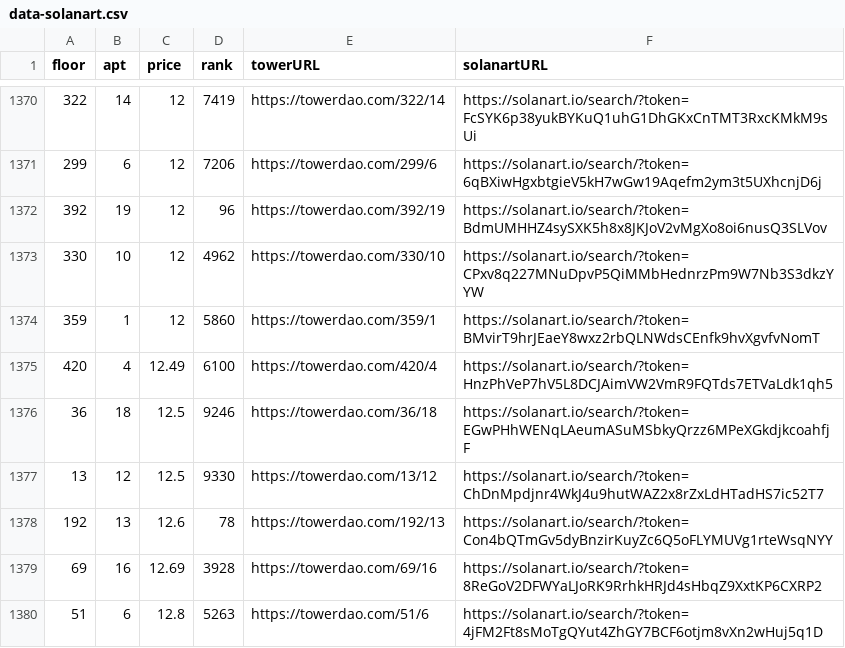
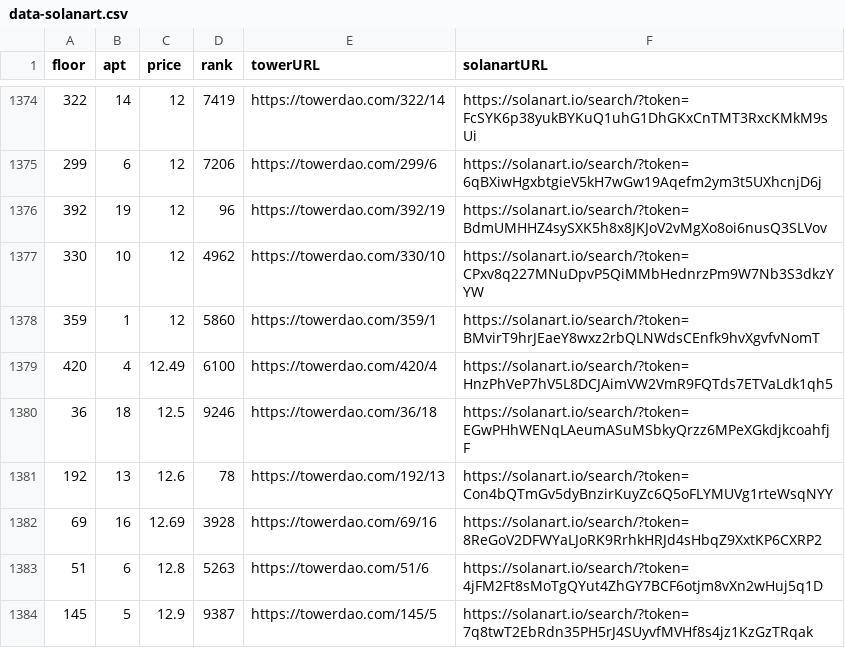
Before and after one commit to braposo/thetower-monitor, a CSV file: data-solanart.csv, drawn as a sheet; only a part is shown, gaps mark what is left out; the shorter side is filled out with more unchanged rows; removed rows and columns are numbered as before the commit, all else as after; the diff covers the shown part only; the diff names each change by its address in the sheet, - before the commit and + after, or states it on an @@ line.

Commit message:
Flat: latest data (2021-11-13T21:38:42.484Z) {   "date": "2021-11-13T21:38:42.484Z",   "files": [     {       "name": "data-solanart.csv",       "deltaBytes": 361,       "source": "https://qzlsklfacc.medianetwork.cloud/nft_for_sale?collection=thetower"     }   ] }

```diff
--- a/data-solanart.csv
+++ b/data-solanart.csv
-row 1377: 13 | 12 | 12.5 | 9330 | https://towerdao.com/13/12 | https://solanart.io/search/?token=ChDnMpdjnr4WkJ4u9hutWAZ2x8rZxLdHTadHS7ic52T7
```
Also changed, not shown: 5 added rows and 1 removed row elsewhere in this file.
